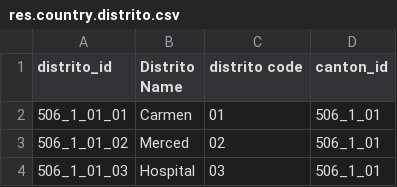
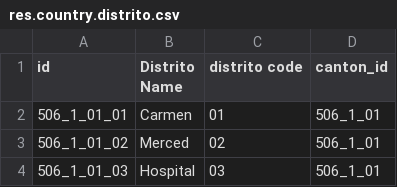
Before and after one commit to stefanjaw/l10n_cr_zones, a CSV file: data/res.country.distrito.csv, drawn as a sheet; only a part is shown.

Commit message:
changed distrito_id to id

```diff
--- a/data/res.country.distrito.csv
+++ b/data/res.country.distrito.csv
@@ -1,2 +1,2 @@
-distrito_id,Distrito Name,distrito code,canton_id
+id,Distrito Name,distrito code,canton_id
 506_1_01_01,Carmen,01,506_1_01
```
